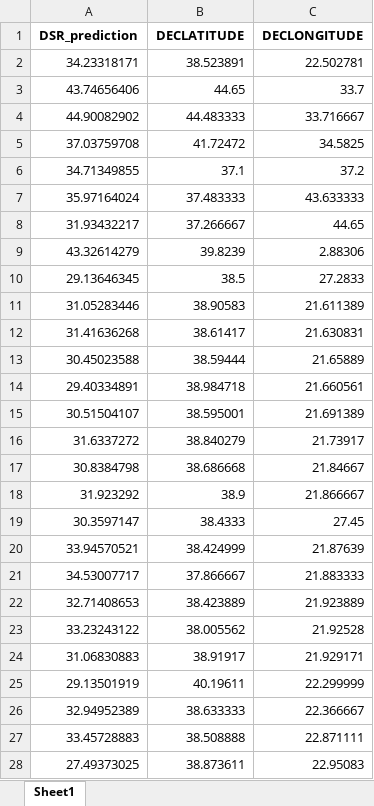
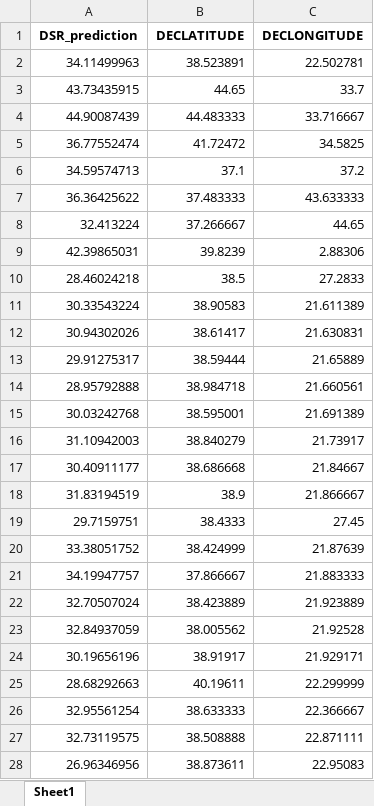
Before and after one commit to IciarCivantosGomez/Lentils, an Excel workbook: Futuro/results/Silvestres_Presente_avg_RF.xlsx, sheet Sheet1, drawn as a sheet; only a part is shown; values as stored, in another font and other column widths than the file's, no borders; the diff covers the shown part only; the diff names each change by its address in the sheet, - before the commit and + after, or states it on an @@ line.

```diff
--- a/Futuro/results/Silvestres_Presente_avg_RF.xlsx (sheet Sheet1)
+++ b/Futuro/results/Silvestres_Presente_avg_RF.xlsx (sheet Sheet1)
-A2 (DSR_prediction): 34.23318171
+A2 (DSR_prediction): 34.11499963
-A3 (DSR_prediction): 43.74656406
+A3 (DSR_prediction): 43.73435915
-A4 (DSR_prediction): 44.90082902
+A4 (DSR_prediction): 44.90087439
-A5 (DSR_prediction): 37.03759708
+A5 (DSR_prediction): 36.77552474
-A6 (DSR_prediction): 34.71349855
+A6 (DSR_prediction): 34.59574713
-A7 (DSR_prediction): 35.97164024
+A7 (DSR_prediction): 36.36425622
-A8 (DSR_prediction): 31.93432217
+A8 (DSR_prediction): 32.413224
-A9 (DSR_prediction): 43.32614279
+A9 (DSR_prediction): 42.39865031
-A10 (DSR_prediction): 29.13646345
+A10 (DSR_prediction): 28.46024218
-A11 (DSR_prediction): 31.05283446
+A11 (DSR_prediction): 30.33543224
-A12 (DSR_prediction): 31.41636268
+A12 (DSR_prediction): 30.94302026
-A13 (DSR_prediction): 30.45023588
+A13 (DSR_prediction): 29.91275317
-A14 (DSR_prediction): 29.40334891
+A14 (DSR_prediction): 28.95792888
-A15 (DSR_prediction): 30.51504107
+A15 (DSR_prediction): 30.03242768
-A16 (DSR_prediction): 31.6337272
+A16 (DSR_prediction): 31.10942003
-A17 (DSR_prediction): 30.8384798
+A17 (DSR_prediction): 30.40911177
-A18 (DSR_prediction): 31.923292
+A18 (DSR_prediction): 31.83194519
-A19 (DSR_prediction): 30.3597147
+A19 (DSR_prediction): 29.7159751
-A20 (DSR_prediction): 33.94570521
+A20 (DSR_prediction): 33.38051752
-A21 (DSR_prediction): 34.53007717
+A21 (DSR_prediction): 34.19947757
-A22 (DSR_prediction): 32.71408653
+A22 (DSR_prediction): 32.70507024
-A23 (DSR_prediction): 33.23243122
+A23 (DSR_prediction): 32.84937059
-A24 (DSR_prediction): 31.06830883
+A24 (DSR_prediction): 30.19656196
-A25 (DSR_prediction): 29.13501919
+A25 (DSR_prediction): 28.68292663
-A26 (DSR_prediction): 32.94952389
+A26 (DSR_prediction): 32.95561254
-A27 (DSR_prediction): 33.45728883
+A27 (DSR_prediction): 32.73119575
-A28 (DSR_prediction): 27.49373025
+A28 (DSR_prediction): 26.96346956
```
Also changed, not shown: 586 edited cells elsewhere in this sheet, Futuro/results/Silvestres_Future_avg_RF.xlsx, Futuro/results/Silvestres_Futuro_BCC_585_RF.xlsx, 44 other files.
